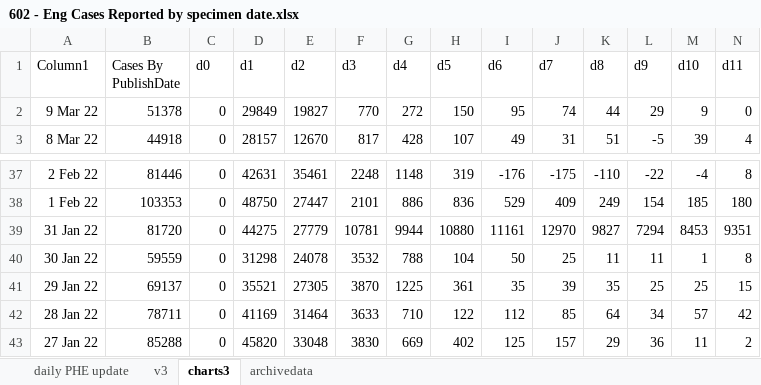
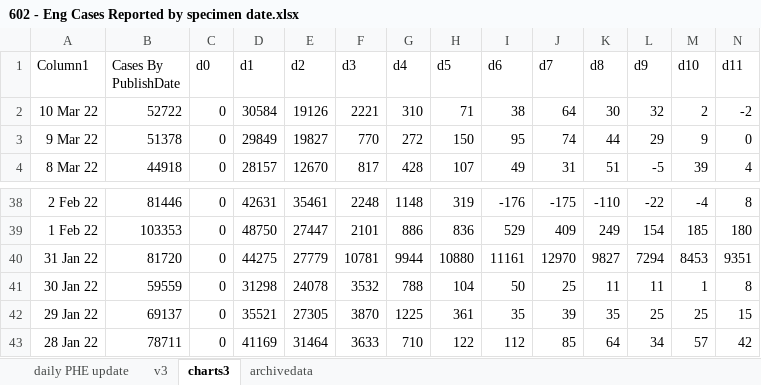
Before and after one commit to chrisdrakeuk/Cases_Reported_by_specimen_date, an Excel workbook: 602 - Eng Cases Reported by specimen date.xlsx, sheet charts3, drawn as a sheet; only a part is shown, gaps mark what is left out; values as stored, in another font and other column widths than the file's, no borders; charts and pictures and table styles not drawn; removed rows and columns are numbered as before the commit, all else as after; rows hold the shown columns only; the diff names each change by its address in the sheet, - before the commit and + after, or states it on an @@ line.

```diff
--- a/602 - Eng Cases Reported by specimen date.xlsx (sheet charts3)
+++ b/602 - Eng Cases Reported by specimen date.xlsx (sheet charts3)
+row 2: 10 Mar 22 | 52722 | 0 | 30584 | 19126 | 2221 | 310 | 71 | 38 | 64 | 30 | 32 | 2 | -2
-row 43: 27 Jan 22 | 85288 | 0 | 45820 | 33048 | 3830 | 669 | 402 | 125 | 157 | 29 | 36 | 11 | 2
```
Also changed, not shown: sheet daily PHE update, sheet archivedata, sheet v3, formulas that keep their value, charts or pictures.
